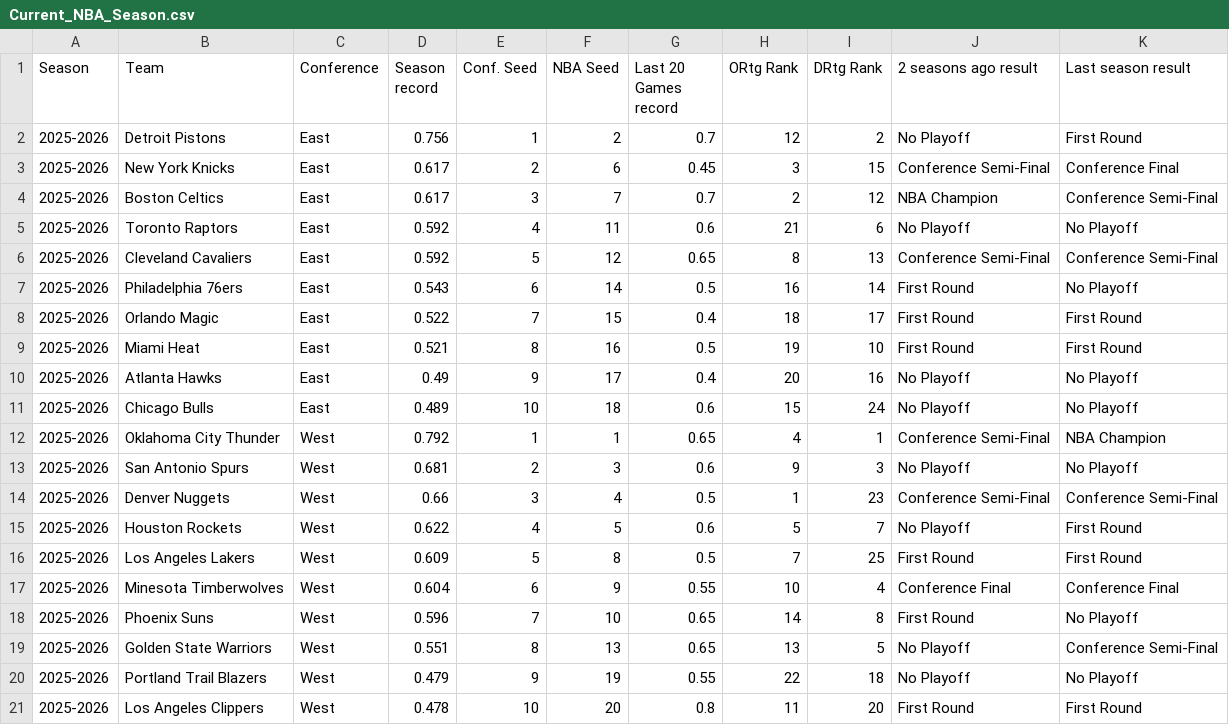
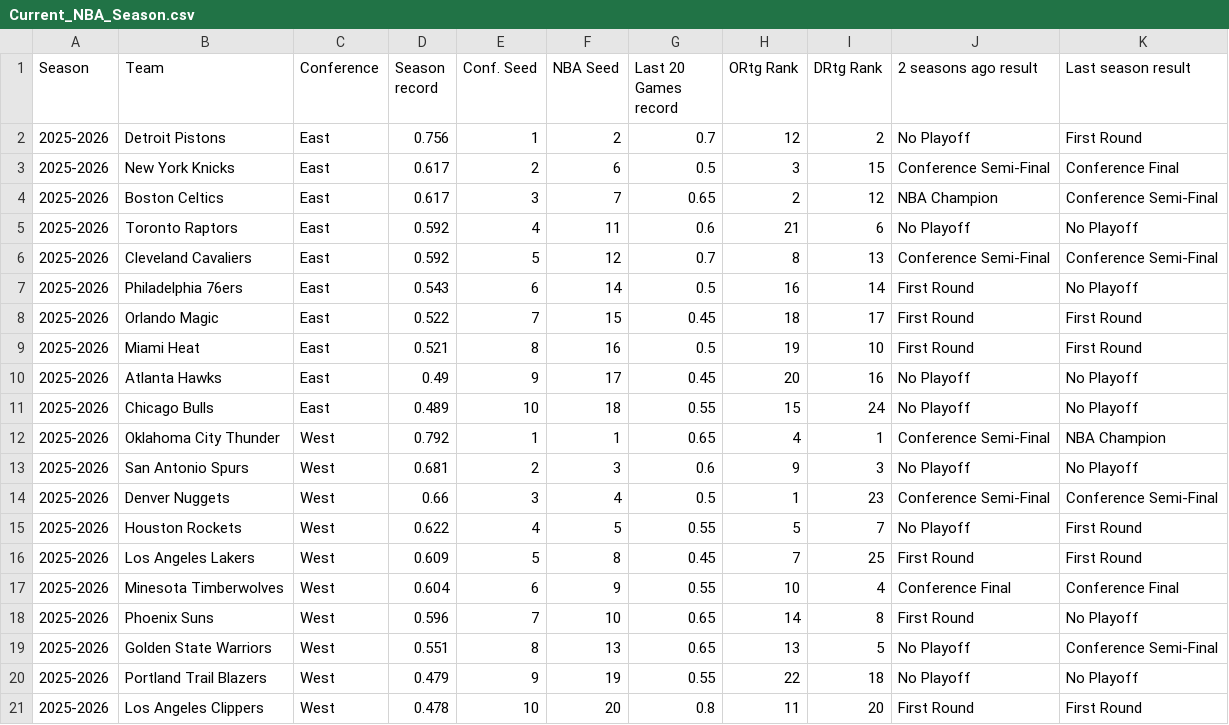
Before and after one commit to rscadrien/NBA_Playoff, a CSV file: Data/Current_NBA_Season.csv, drawn as a sheet.

Commit message:
Updated data

```diff
--- a/Data/Current_NBA_Season.csv
+++ b/Data/Current_NBA_Season.csv
@@ -2,11 +2,11 @@
 2025-2026,Detroit Pistons,East,0.756,1,2,0.7,12,2,No Playoff,First Round
-2025-2026,New York Knicks,East,0.617,2,6,0.45,3,15,Conference Semi-Final,Conference Final
-2025-2026,Boston Celtics,East,0.617,3,7,0.7,2,12,NBA Champion,Conference Semi-Final
+2025-2026,New York Knicks,East,0.617,2,6,0.5,3,15,Conference Semi-Final,Conference Final
+2025-2026,Boston Celtics,East,0.617,3,7,0.65,2,12,NBA Champion,Conference Semi-Final
 2025-2026,Toronto Raptors,East,0.592,4,11,0.6,21,6,No Playoff,No Playoff
-2025-2026,Cleveland Cavaliers,East,0.592,5,12,0.65,8,13,Conference Semi-Final,Conference Semi-Final
+2025-2026,Cleveland Cavaliers,East,0.592,5,12,0.7,8,13,Conference Semi-Final,Conference Semi-Final
 2025-2026,Philadelphia 76ers,East,0.543,6,14,0.5,16,14,First Round,No Playoff
-2025-2026,Orlando Magic,East,0.522,7,15,0.4,18,17,First Round,First Round
+2025-2026,Orlando Magic,East,0.522,7,15,0.45,18,17,First Round,First Round
 2025-2026,Miami Heat,East,0.521,8,16,0.5,19,10,First Round,First Round
-2025-2026,Atlanta Hawks,East,0.49,9,17,0.4,20,16,No Playoff,No Playoff
-2025-2026,Chicago Bulls,East,0.489,10,18,0.6,15,24,No Playoff,No Playoff
+2025-2026,Atlanta Hawks,East,0.49,9,17,0.45,20,16,No Playoff,No Playoff
+2025-2026,Chicago Bulls,East,0.489,10,18,0.55,15,24,No Playoff,No Playoff
 2025-2026,Oklahoma City Thunder,West,0.792,1,1,0.65,4,1,Conference Semi-Final,NBA Champion
@@ -14,4 +14,4 @@
 2025-2026,Denver Nuggets,West,0.66,3,4,0.5,1,23,Conference Semi-Final,Conference Semi-Final
-2025-2026,Houston Rockets,West,0.622,4,5,0.6,5,7,No Playoff,First Round
-2025-2026,Los Angeles Lakers,West,0.609,5,8,0.5,7,25,First Round,First Round
+2025-2026,Houston Rockets,West,0.622,4,5,0.55,5,7,No Playoff,First Round
+2025-2026,Los Angeles Lakers,West,0.609,5,8,0.45,7,25,First Round,First Round
 2025-2026,Minesota Timberwolves,West,0.604,6,9,0.55,10,4,Conference Final,Conference Final
```
